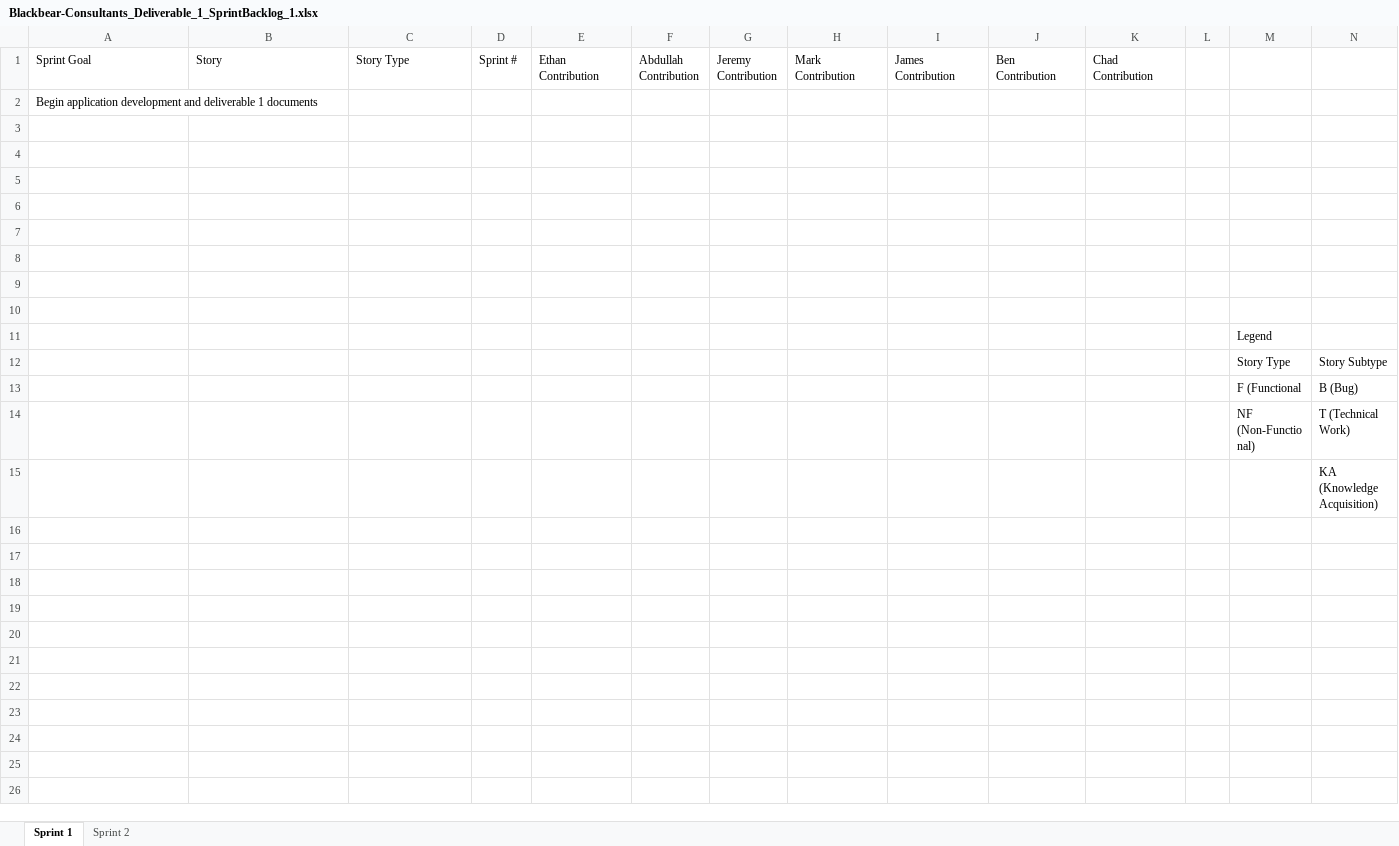
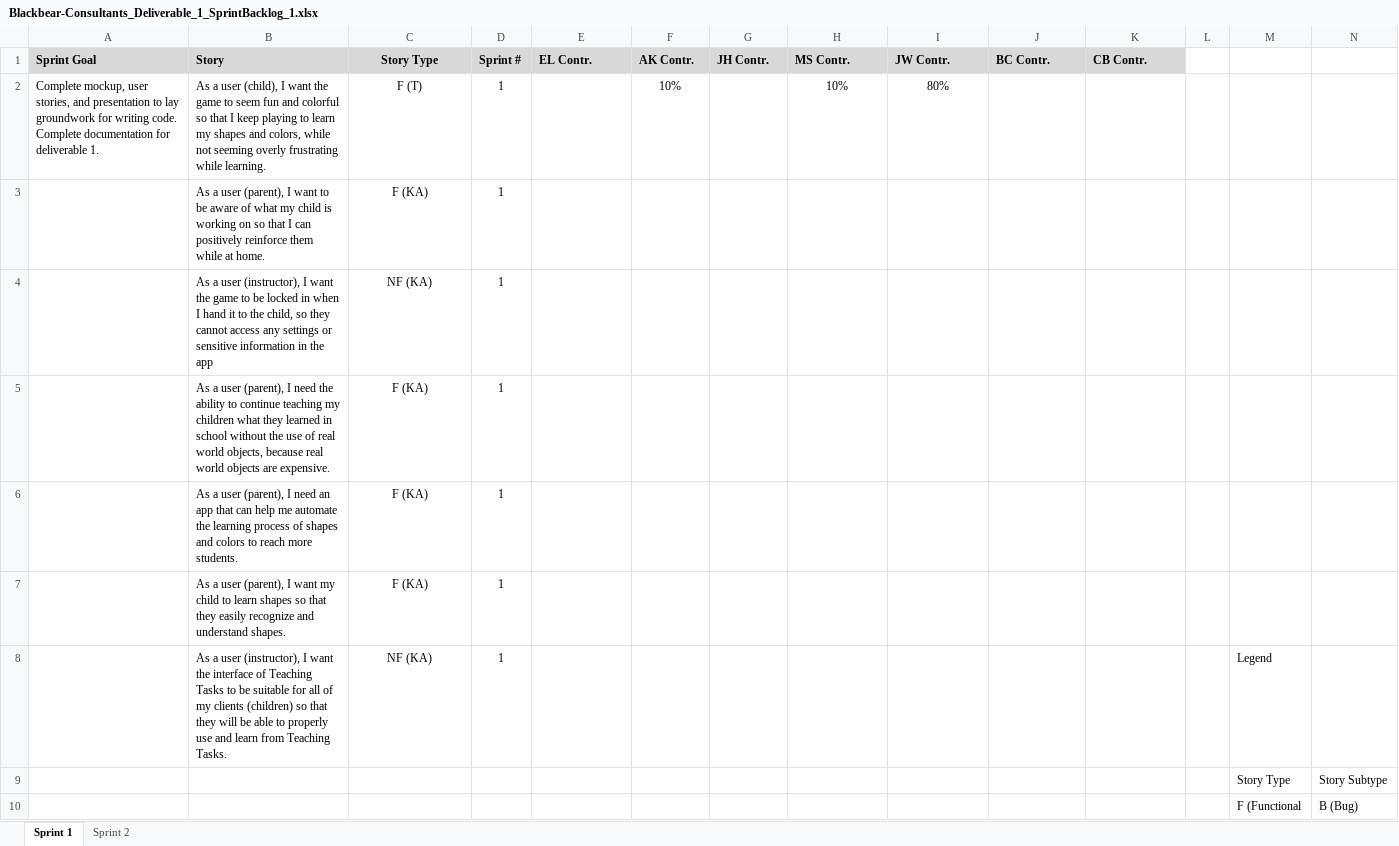
Before and after one commit to sborax/Blackbear-Consultants, an Excel workbook: Blackbear-Consultants_Deliverable_1_SprintBacklog_1.xlsx, sheet Sprint 1, drawn as a sheet; only a part is shown; the shorter side is filled out with more unchanged rows; values as stored, in another font and other column widths than the file's, no borders; removed rows and columns are numbered as before the commit, all else as after; the diff names each change by its address in the sheet, - before the commit and + after, or states it on an @@ line.

Commit message:
Worked on sprint backlog, needs a bit more info. Will probably complete tomorrow

```diff
--- a/Blackbear-Consultants_Deliverable_1_SprintBacklog_1.xlsx (sheet Sprint 1)
+++ b/Blackbear-Consultants_Deliverable_1_SprintBacklog_1.xlsx (sheet Sprint 1)
@@ A1:K1 fill: none → #D9D9D9, bold: off → on @@
-C1 alignment: left
+C1 alignment: center
-E1: Ethan Contribution
+E1: EL Contr.
-F1: Abdullah Contribution
+F1: AK Contr.
-G1: Jeremy Contribution
+G1: JH Contr.
-H1: Mark Contribution
+H1: MS Contr.
-I1: James Contribution
+I1: JW Contr.
-J1: Ben Contribution
+J1: BC Contr.
-K1: Chad Contribution
+K1: CB Contr.
-row 2: Begin application development and deliverable 1 documents
-row 2: (empty)
+row 2: Complete mockup, user stories, and presentation to lay groundwork for writing code. Complete documentation for deliverable 1. | As a user (child), I want the game to seem fun and colorful so that I keep playing to learn my shapes and colors, while not seeming overly frustrating while learning. | F (T) | 1 |  | 10% |  | 10% | 80%
-row 3: (empty)
+row 3:  | As a user (parent), I want to be aware of what my child is working on so that I can positively reinforce them while at home. | F (KA) | 1
-row 4: (empty)
+row 4:  | As a user (instructor), I want the game to be locked in when I hand it to the child, so they cannot access any settings or sensitive information in the app | NF (KA) | 1
-row 5: (empty)
+row 5:  | As a user (parent), I need the ability to continue teaching my children what they learned in school without the use of real world objects, because real world objects are expensive. | F (KA) | 1
-row 6: (empty)
+row 6:  | As a user (parent), I need an app that can help me automate the learning process of shapes and colors to reach more students. | F (KA) | 1
-row 7: (empty)
+row 7:  | As a user (parent), I want my child to learn shapes so that they easily recognize and understand shapes. | F (KA) | 1
-row 8: (empty)
+row 8:  | As a user (instructor), I want the interface of Teaching Tasks to be suitable for all of my clients (children) so that they will be able to properly use and learn from Teaching Tasks. | NF (KA) | 1 |  |  |  |  |  |  |  |  | Legend
-row 10: (empty)
-row 11:  |  |  |  |  |  |  |  |  |  |  |  | Legend
```
Also changed, not shown: sheet Sprint 2.
